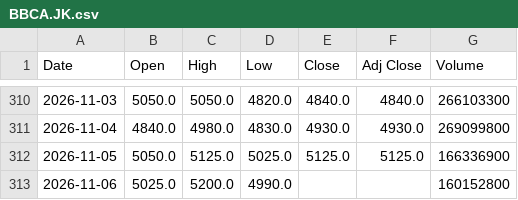
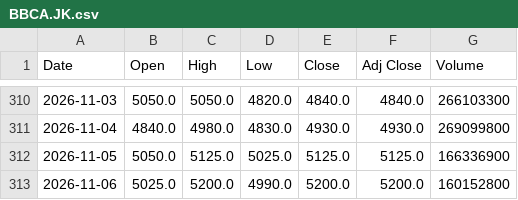
Before and after one commit to SeedFlora/idx-daily-data, a CSV file: data/BBCA.JK.csv, drawn as a sheet; only a part is shown, gaps mark what is left out.

```diff
--- a/data/BBCA.JK.csv
+++ b/data/BBCA.JK.csv
@@ -312,2 +312,2 @@ Date,Open,High,Low,Close,Adj Close,Volume
 2026-11-05,5050.0,5125.0,5025.0,5125.0,5125.0,166336900
-2026-11-06,5025.0,5200.0,4990.0,,,160152800
+2026-11-06,5025.0,5200.0,4990.0,5200.0,5200.0,160152800
```
Also changed, not shown: data/ASII.JK.csv, data/BBRI.JK.csv, 3 other files.
